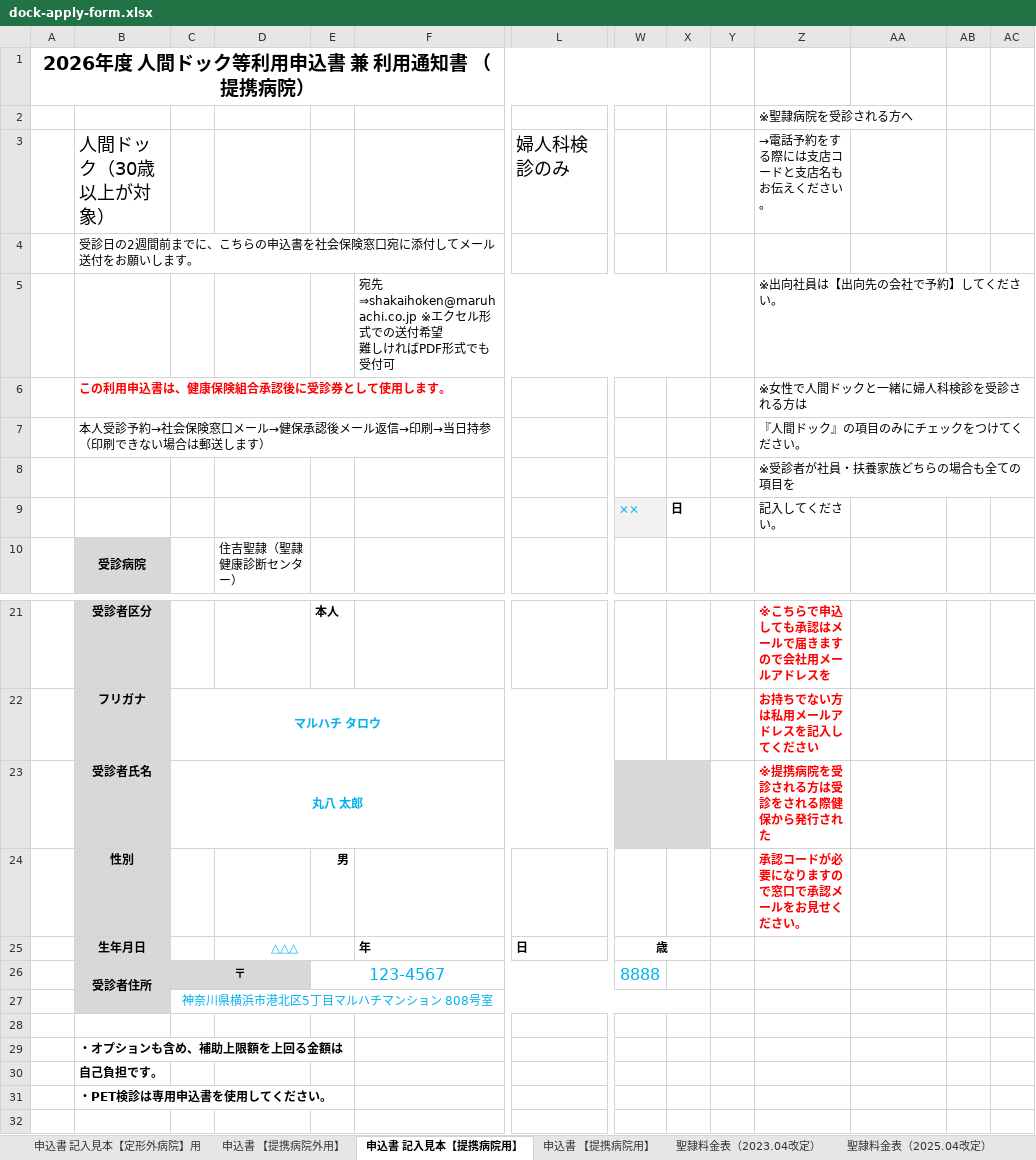
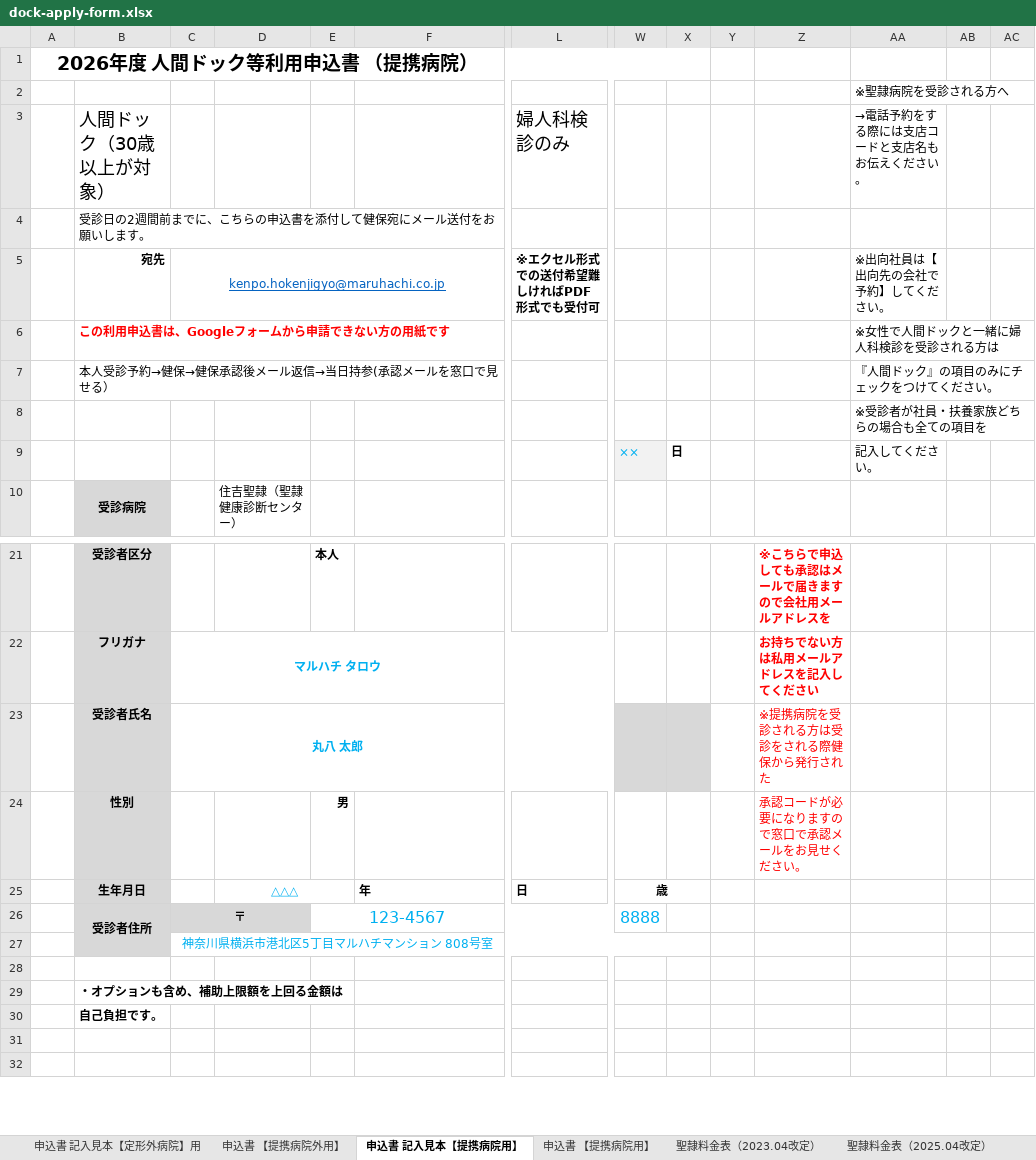
Before and after one commit to naohikotakebayashi-spec/maruhachi_kenpo_site, an Excel workbook: forms/dock-apply-form.xlsx, sheet 申込書 記入見本【提携病院用】, drawn as a sheet; only a part is shown, gaps mark what is left out; values as stored, in another font and other column widths than the file's, no borders; charts and pictures not drawn; removed rows and columns are numbered as before the commit, all else as after; rows hold the shown columns only; ↵ is a line break in a cell; the diff names each change by its address in the sheet, - before the commit and + after, or states it on an @@ line.

```diff
--- a/forms/dock-apply-form.xlsx (sheet 申込書 記入見本【提携病院用】)
+++ b/forms/dock-apply-form.xlsx (sheet 申込書 記入見本【提携病院用】)
-A1: 2026年度 人間ドック等利用申込書 兼 利用通知書 （提携病院）
+A1: 2026年度 人間ドック等利用申込書 （提携病院）
-row 2:  |  |  |  |  |  |  |  |  |  | ※聖隷病院を受診される方へ
+row 2:  |  |  |  |  |  |  |  |  |  |  | ※聖隷病院を受診される方へ
-Z3: →電話予約をする際には支店コードと支店名もお伝えください。
+Z3: (empty)
-AA3: (empty)
+AA3: →電話予約をする際には支店コードと支店名もお伝えください。
-B4: 受診日の2週間前までに、こちらの申込書を社会保険窓口宛に添付してメール送付をお願いします。
+B4: 受診日の2週間前までに、こちらの申込書を添付して健保宛にメール送付をお願いします。
-row 5:  |  |  |  |  | 宛先 ⇒shakaihoken@maruhachi.co.jp ※エクセル形式での送付希望 ↵ 難しければPDF形式でも受付可 |  |  |  |  | ※出向社員は【出向先の会社で予約】してください。
-row 6:  | この利用申込書は、健康保険組合承認後に受診券として使用します。 |  |  |  |  |  |  |  |  | ※女性で人間ドックと一緒に婦人科検診を受診される方は
-row 7:  | 本人受診予約→社会保険窓口メール→健保承認後メール返信→印刷→当日持参 （印刷できない場合は郵送します） |  |  |  |  |  |  |  |  | 『人間ドック』の項目のみにチェックをつけてください。
-row 8:  |  |  |  |  |  |  |  |  |  | ※受診者が社員・扶養家族どちらの場合も全ての項目を
+row 5:  | 宛先 | kenpo.hokenjigyo@maruhachi.co.jp |  |  |  | ※エクセル形式での送付希望難しければPDF形式でも受付可 |  |  |  |  | ※出向社員は【出向先の会社で予約】してください。
+row 6:  | この利用申込書は、Googleフォームから申請できない方の用紙です |  |  |  |  |  |  |  |  |  | ※女性で人間ドックと一緒に婦人科検診を受診される方は
+row 7:  | 本人受診予約→健保→健保承認後メール返信→当日持参(承認メールを窓口で見せる） |  |  |  |  |  |  |  |  |  | 『人間ドック』の項目のみにチェックをつけてください。
+row 8:  |  |  |  |  |  |  |  |  |  |  | ※受診者が社員・扶養家族どちらの場合も全ての項目を
-Z9: 記入してください。
+Z9: (empty)
-AA9: (empty)
+AA9: 記入してください。
-Z23:Z24 bold: on
+Z23:Z24 bold: off
-B31: ・PET検診は専用申込書を使用してください。
+B31: (empty)
```
Also changed, not shown: sheet 申込書 【提携病院用】, sheet 申込書 記入見本【定形外病院】用, sheet 申込書 【提携病院外用】, charts or pictures.
